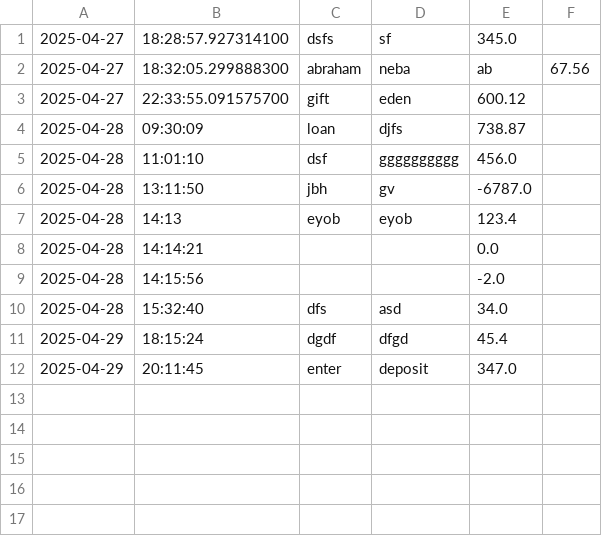
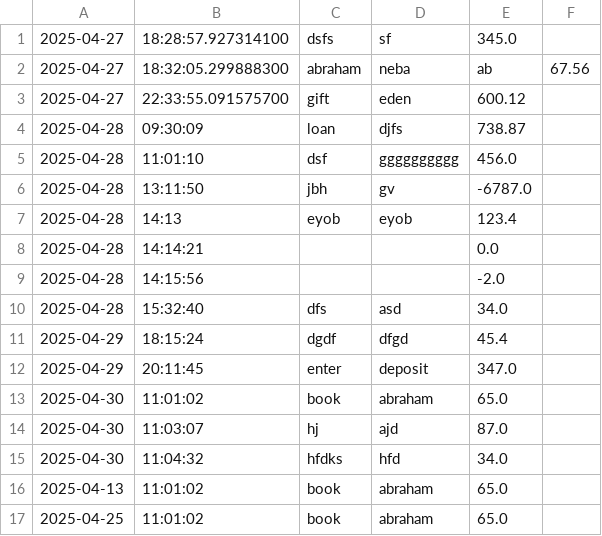
Before and after one commit to Abrish12345/AccountingLedger, a CSV file: src/main/resources/transaction.csv, drawn as a sheet.

```diff
--- a/src/main/resources/transaction.csv
+++ b/src/main/resources/transaction.csv
@@ -12 +12,6 @@
 2025-04-29|20:11:45|enter|deposit|347.0
+2025-04-30|11:01:02|book|abraham|65.0
+2025-04-30|11:03:07|hj|ajd|87.0
+2025-04-30|11:04:32|hfdks|hfd|34.0
+2025-04-13|11:01:02|book|abraham|65.0
+2025-04-25|11:01:02|book|abraham|65.0
```
Also changed, not shown: 2 other files.
